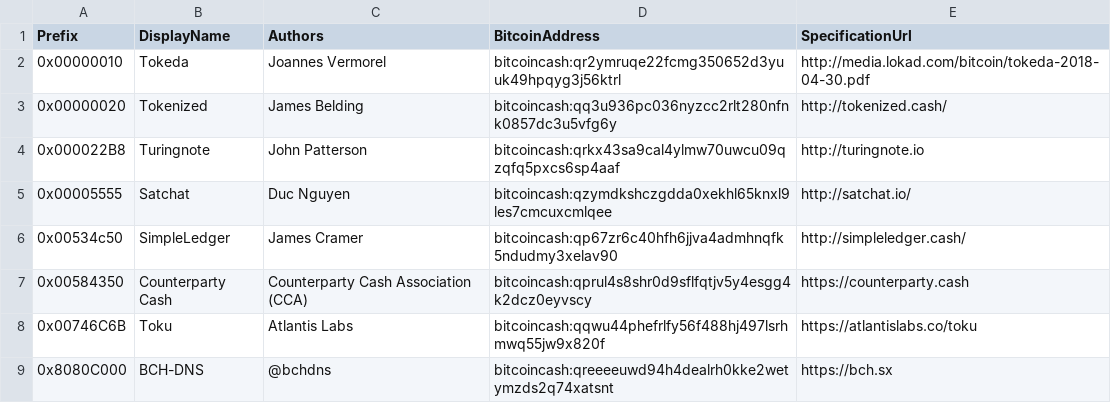
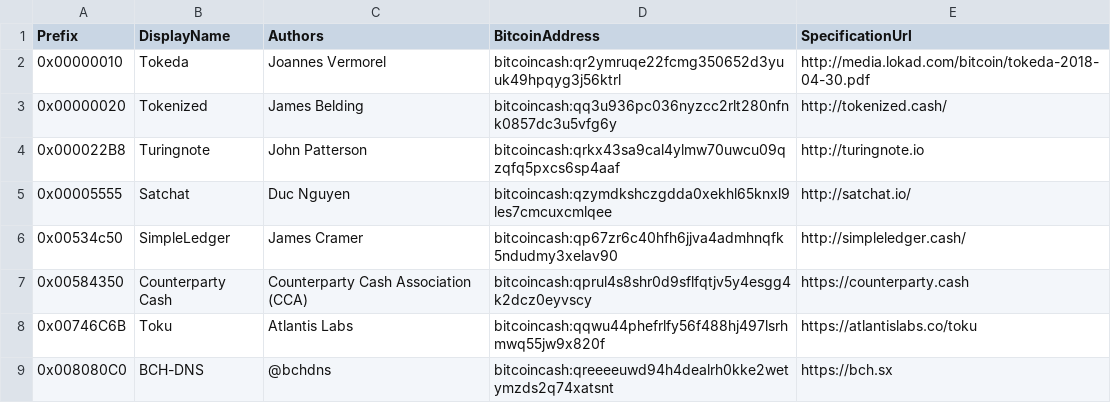
Before and after one commit to Lokad/Terab, a CSV file: etc/protocols.csv, drawn as a sheet.

Commit message:
Update protocols.csv

```diff
--- a/etc/protocols.csv
+++ b/etc/protocols.csv
@@ -8,2 +8,2 @@ Prefix,DisplayName,Authors,BitcoinAddress,SpecificationUrl
 0x00746C6B,Toku,Atlantis Labs,bitcoincash:qqwu44phefrlfy56f488hj497lsrhmwq55jw9x820f,https://atlantislabs.co/toku
-0x8080C000,BCH-DNS,@bchdns,bitcoincash:qreeeeuwd94h4dealrh0kke2wetymzds2q74xatsnt,https://bch.sx
+0x008080C0,BCH-DNS,@bchdns,bitcoincash:qreeeeuwd94h4dealrh0kke2wetymzds2q74xatsnt,https://bch.sx
```
